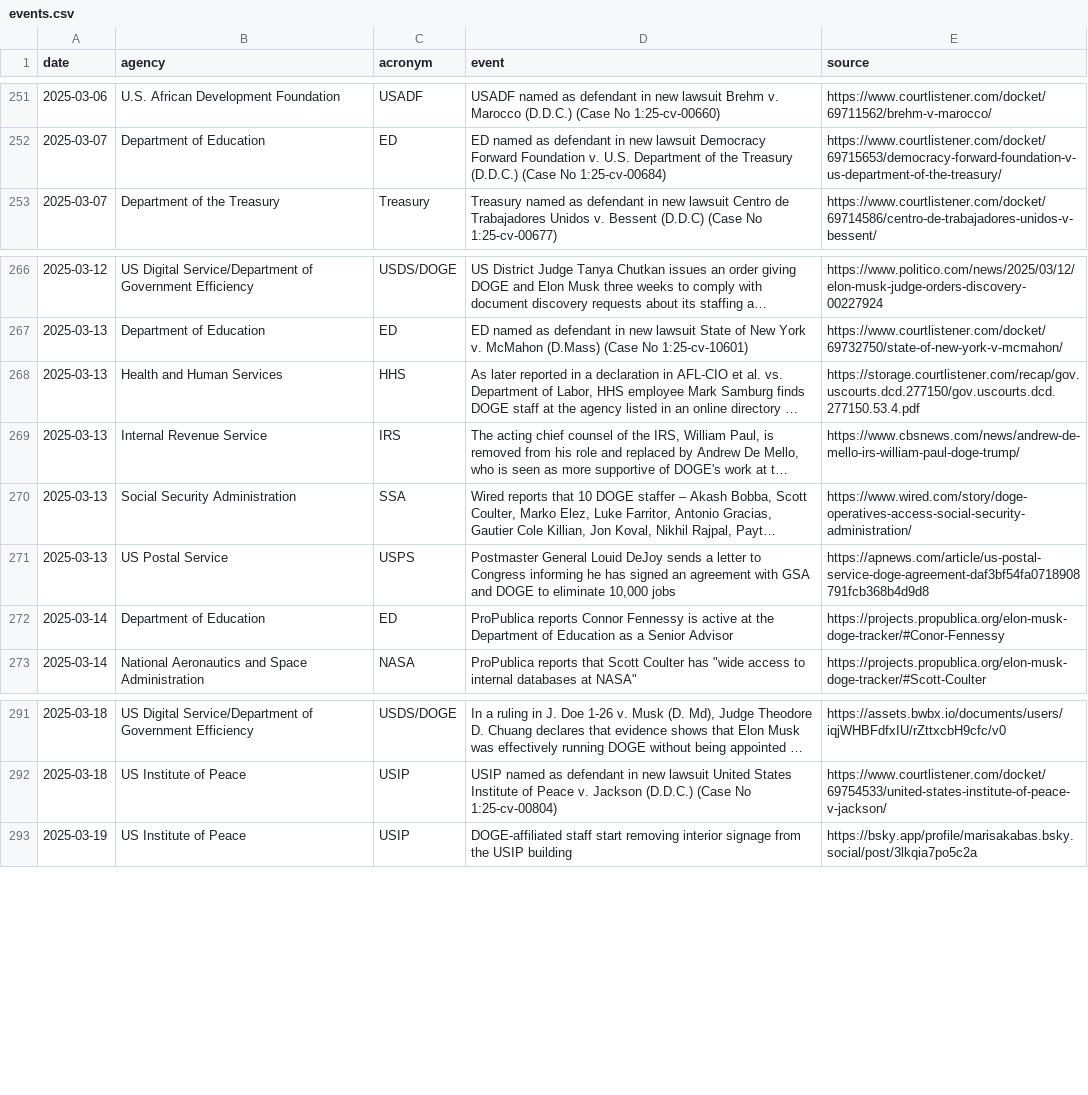
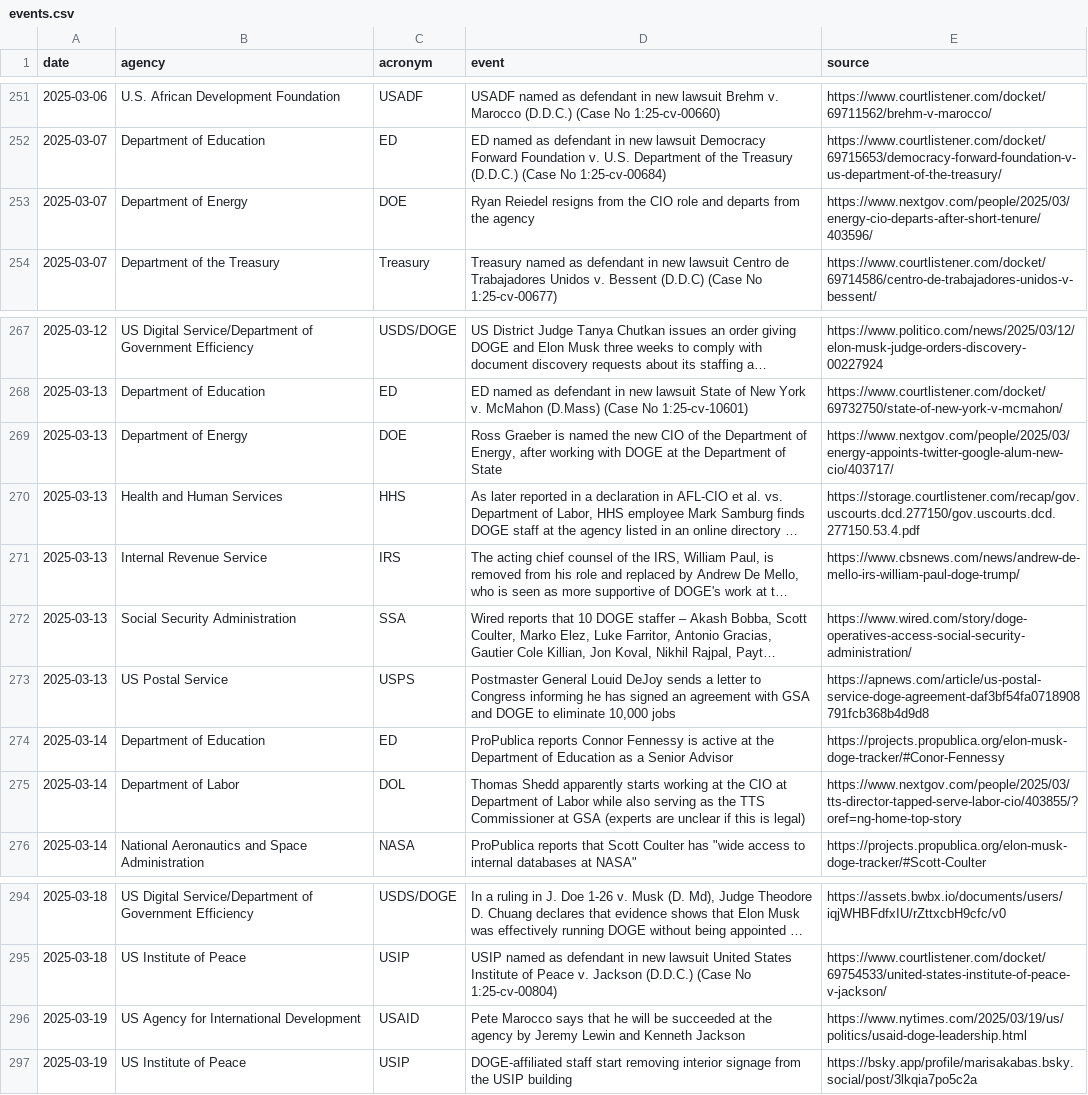
Before and after one commit to harrisj/trump_data, a CSV file: it_modernization/events.csv, drawn as a sheet; only a part is shown, gaps mark what is left out; long unchanged cells end in …; the diff names each change by its address in the sheet, - before the commit and + after, or states it on an @@ line.

Commit message:
Even more DOGE stuff happening

```diff
--- a/it_modernization/events.csv
+++ b/it_modernization/events.csv
+row 253: 2025-03-07 | Department of Energy | DOE | Ryan Reiedel resigns from the CIO role and departs from the agency | https://www.nextgov.com/people/2025/03/energy-cio-departs-after-short-tenure/403596/
+row 269: 2025-03-13 | Department of Energy | DOE | Ross Graeber is named the new CIO of the Department of Energy, after working with DOGE at the Department of State | https://www.nextgov.com/people/2025/03/energy-appoints-twitter-google-alum-new-cio/403717/
+row 275: 2025-03-14 | Department of Labor | DOL | Thomas Shedd apparently starts working at the CIO at Department of Labor while also serving as the TTS Commissioner at GSA (experts are unclear if this is legal) | https://www.nextgov.com/people/2025/03/tts-director-tapped-serve-labor-cio/403855/?oref=ng-home-top-story
+row 296: 2025-03-19 | US Agency for International Development | USAID | Pete Marocco says that he will be succeeded at the agency by Jeremy Lewin and Kenneth Jackson | https://www.nytimes.com/2025/03/19/us/politics/usaid-doge-leadership.html
```
Also changed, not shown: 1 other file.
